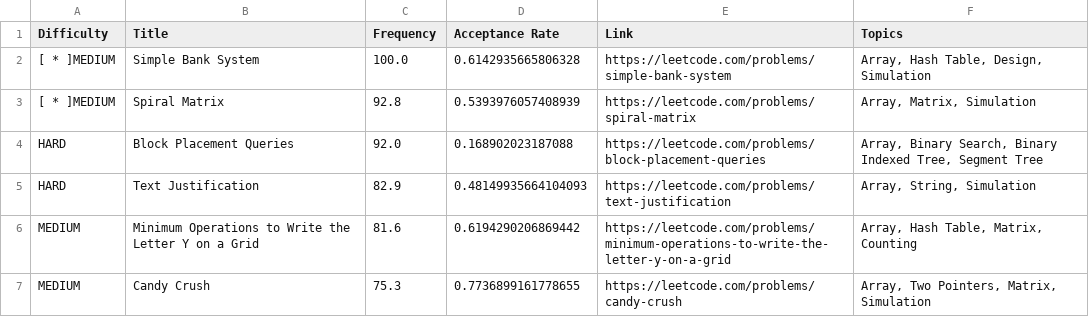
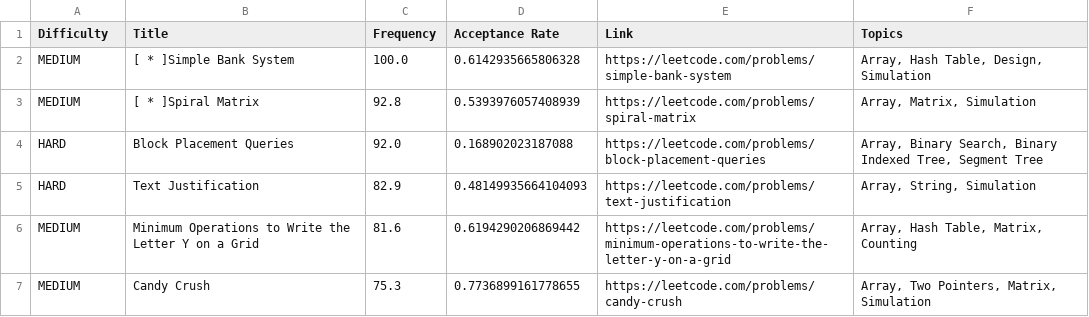
Before and after one commit to Yurockkk/leetcode-company-wise-problems, a CSV file: Capital One/5. All.csv, drawn as a sheet; only a part is shown.

Commit message:
Fix CSV formatting for problem titles

```diff
--- a/Capital One/5. All.csv
+++ b/Capital One/5. All.csv
@@ -1,4 +1,4 @@
 Difficulty,Title,Frequency,Acceptance Rate,Link,Topics
-[ * ]MEDIUM,Simple Bank System,100.0,0.6142935665806328,https://leetcode.com/problems/simple-bank-system,"Array, Hash Table, Design, Simulation"
-[ * ]MEDIUM,Spiral Matrix,92.8,0.5393976057408939,https://leetcode.com/problems/spiral-matrix,"Array, Matrix, Simulation"
+MEDIUM,[ * ]Simple Bank System,100.0,0.6142935665806328,https://leetcode.com/problems/simple-bank-system,"Array, Hash Table, Design, Simulation"
+MEDIUM,[ * ]Spiral Matrix,92.8,0.5393976057408939,https://leetcode.com/problems/spiral-matrix,"Array, Matrix, Simulation"
 HARD,Block Placement Queries,92.0,0.168902023187088,https://leetcode.com/problems/block-placement-queries,"Array, Binary Search, Binary Indexed Tree, Segment Tree"
```
